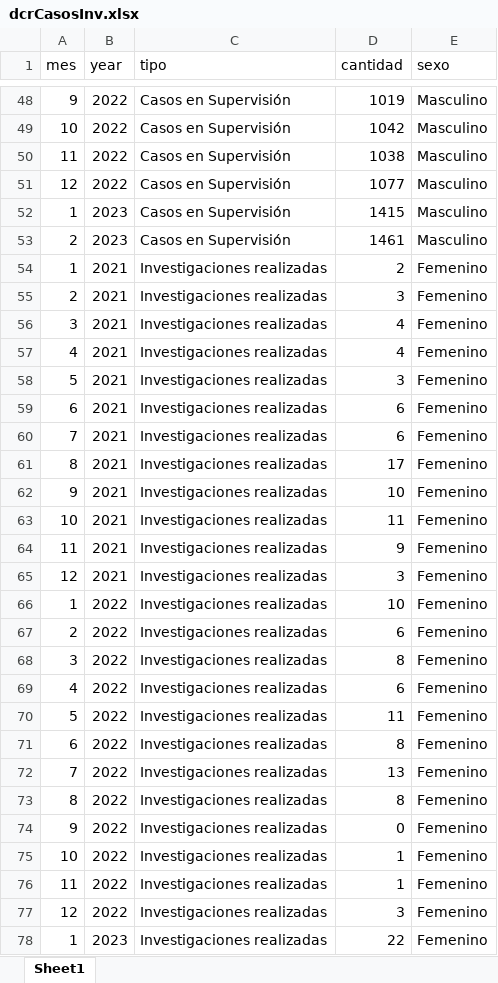
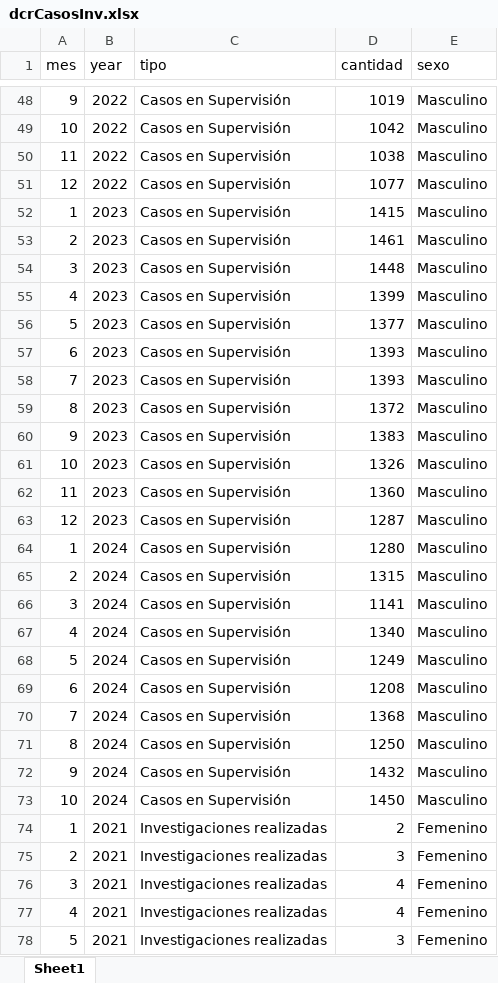
Before and after one commit to EstadisticasPR/ViolenciaGeneroPR, an Excel workbook: data/Departamento_de_correccion_y_rehabilitacion/dcrCasosInv.xlsx, sheet Sheet1, drawn as a sheet; only a part is shown, gaps mark what is left out; the shorter side is filled out with more unchanged rows; values as stored, in another font and other column widths than the file's, no borders; the diff covers the shown part only; the diff names each change by its address in the sheet, - before the commit and + after, or states it on an @@ line.

Commit message:
Added a new tab for CAVV with a graph that shows age category per SAFEKits and added new data for Dept. Correccion y Rehabilitacion

```diff
--- a/data/Departamento_de_correccion_y_rehabilitacion/dcrCasosInv.xlsx (sheet Sheet1)
+++ b/data/Departamento_de_correccion_y_rehabilitacion/dcrCasosInv.xlsx (sheet Sheet1)
+row 54: 3 | 2023 | Casos en Supervisión | 1448 | Masculino
+row 55: 4 | 2023 | Casos en Supervisión | 1399 | Masculino
+row 56: 5 | 2023 | Casos en Supervisión | 1377 | Masculino
+row 57: 6 | 2023 | Casos en Supervisión | 1393 | Masculino
+row 58: 7 | 2023 | Casos en Supervisión | 1393 | Masculino
+row 59: 8 | 2023 | Casos en Supervisión | 1372 | Masculino
+row 60: 9 | 2023 | Casos en Supervisión | 1383 | Masculino
+row 61: 10 | 2023 | Casos en Supervisión | 1326 | Masculino
+row 62: 11 | 2023 | Casos en Supervisión | 1360 | Masculino
+row 63: 12 | 2023 | Casos en Supervisión | 1287 | Masculino
+row 64: 1 | 2024 | Casos en Supervisión | 1280 | Masculino
+row 65: 2 | 2024 | Casos en Supervisión | 1315 | Masculino
+row 66: 3 | 2024 | Casos en Supervisión | 1141 | Masculino
+row 67: 4 | 2024 | Casos en Supervisión | 1340 | Masculino
+row 68: 5 | 2024 | Casos en Supervisión | 1249 | Masculino
+row 69: 6 | 2024 | Casos en Supervisión | 1208 | Masculino
+row 70: 7 | 2024 | Casos en Supervisión | 1368 | Masculino
+row 71: 8 | 2024 | Casos en Supervisión | 1250 | Masculino
+row 72: 9 | 2024 | Casos en Supervisión | 1432 | Masculino
+row 73: 10 | 2024 | Casos en Supervisión | 1450 | Masculino
```
Also changed, not shown: 40 added rows elsewhere in this sheet, data/Prevencion_de_violencia_de_genero_CAVV/SAFEkits.xlsx, 5 other files.
